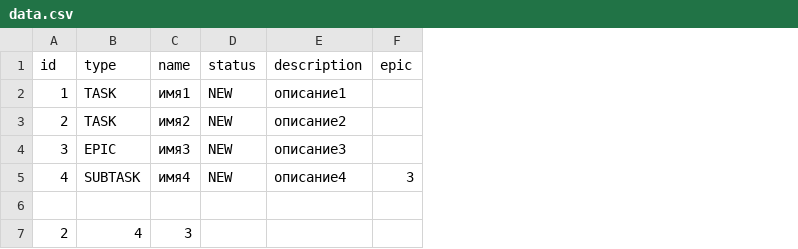
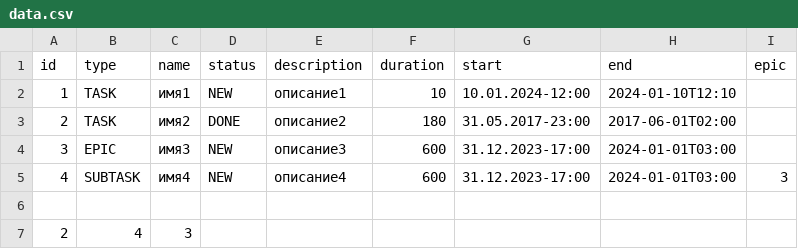
Before and after one commit to v-vadique/java-kanban, a CSV file: data.csv, drawn as a sheet; the diff names each change by its address in the sheet, - before the commit and + after, or states it on an @@ line.

```diff
--- a/data.csv
+++ b/data.csv
+column F (duration), rows 2-5: 10 | 180 | 600 | 600
+column G (start), rows 2-5: 10.01.2024-12:00 | 31.05.2017-23:00 | 31.12.2023-17:00 | 31.12.2023-17:00
+column H (end), rows 2-5: 2024-01-10T12:10 | 2017-06-01T02:00 | 2024-01-01T03:00 | 2024-01-01T03:00
-D3 (status): NEW
+D3 (status): DONE
```
Also changed, not shown: 12 other files.
